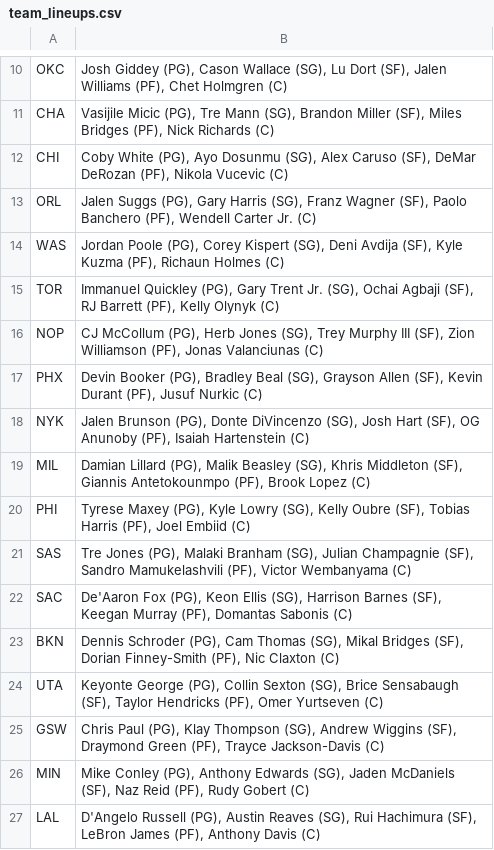
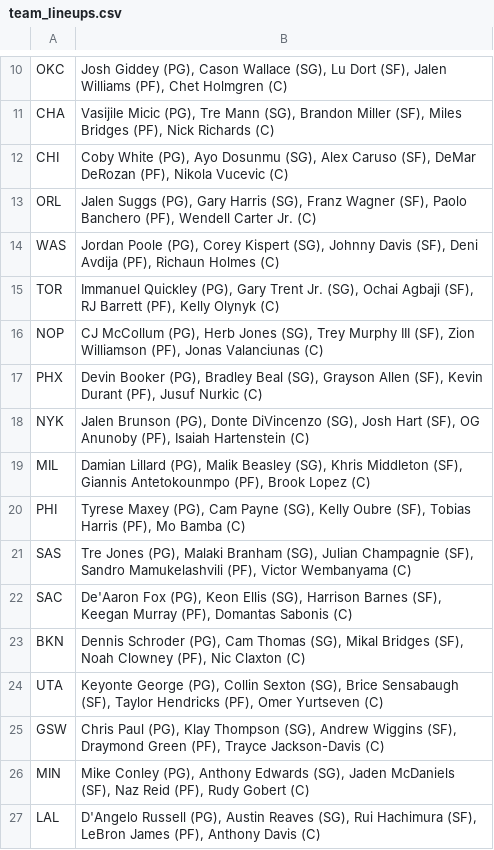
Before and after one commit to DhirenShivdasani/NBA-player-prop-analysis, a CSV file: team_lineups.csv, drawn as a sheet; only a part is shown, gaps mark what is left out.

```diff
--- a/team_lineups.csv
+++ b/team_lineups.csv
@@ -13,3 +13,3 @@ CHI,"Coby White (PG), Ayo Dosunmu (SG), Alex Caruso (SF), DeMar DeRozan (PF), Ni
 ORL,"Jalen Suggs (PG), Gary Harris (SG), Franz Wagner (SF), Paolo Banchero (PF), Wendell Carter Jr. (C)"
-WAS,"Jordan Poole (PG), Corey Kispert (SG), Deni Avdija (SF), Kyle Kuzma (PF), Richaun Holmes (C)"
+WAS,"Jordan Poole (PG), Corey Kispert (SG), Johnny Davis (SF), Deni Avdija (PF), Richaun Holmes (C)"
 TOR,"Immanuel Quickley (PG), Gary Trent Jr. (SG), Ochai Agbaji (SF), RJ Barrett (PF), Kelly Olynyk (C)"
@@ -19,6 +19,6 @@ NYK,"Jalen Brunson (PG), Donte DiVincenzo (SG), Josh Hart (SF), OG Anunoby (PF),
 MIL,"Damian Lillard (PG), Malik Beasley (SG), Khris Middleton (SF), Giannis Antetokounmpo (PF), Brook Lopez (C)"
-PHI,"Tyrese Maxey (PG), Kyle Lowry (SG), Kelly Oubre (SF), Tobias Harris (PF), Joel Embiid (C)"
+PHI,"Tyrese Maxey (PG), Cam Payne (SG), Kelly Oubre (SF), Tobias Harris (PF), Mo Bamba (C)"
 SAS,"Tre Jones (PG), Malaki Branham (SG), Julian Champagnie (SF), Sandro Mamukelashvili (PF), Victor Wembanyama (C)"
 SAC,"De'Aaron Fox (PG), Keon Ellis (SG), Harrison Barnes (SF), Keegan Murray (PF), Domantas Sabonis (C)"
-BKN,"Dennis Schroder (PG), Cam Thomas (SG), Mikal Bridges (SF), Dorian Finney-Smith (PF), Nic Claxton (C)"
+BKN,"Dennis Schroder (PG), Cam Thomas (SG), Mikal Bridges (SF), Noah Clowney (PF), Nic Claxton (C)"
 UTA,"Keyonte George (PG), Collin Sexton (SG), Brice Sensabaugh (SF), Taylor Hendricks (PF), Omer Yurtseven (C)"
```
Also changed, not shown: injury_data.csv, over_under_odds.csv.
